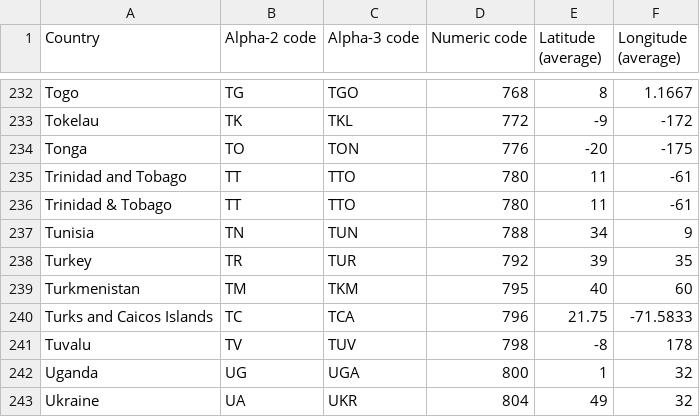
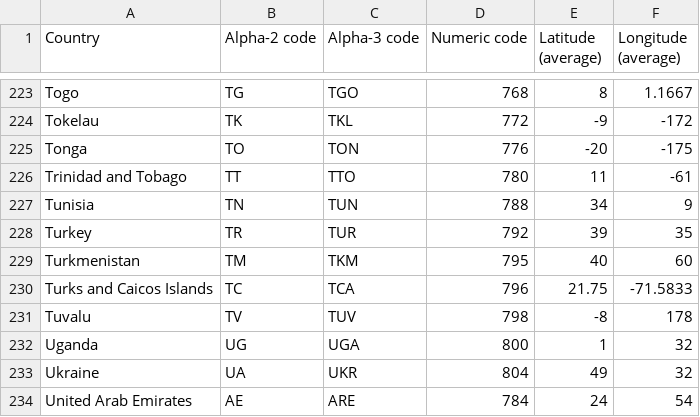
Before and after one commit to baripembo/viz-aidr, a CSV file: src/data/coordinates.csv, drawn as a sheet; only a part is shown, gaps mark what is left out; the shorter side is filled out with more unchanged rows; the diff covers the shown part only.

```diff
--- a/src/data/coordinates.csv
+++ b/src/data/coordinates.csv
@@ -235,3 +226,2 @@
 "Trinidad and Tobago","TT","TTO","780","11","-61"
-"Trinidad & Tobago","TT","TTO","780","11","-61"
 "Tunisia","TN","TUN","788","34","9"
```
Also changed, not shown: 1 added row, 12 removed rows and 1 edited cell elsewhere in this file, 9 other files.
